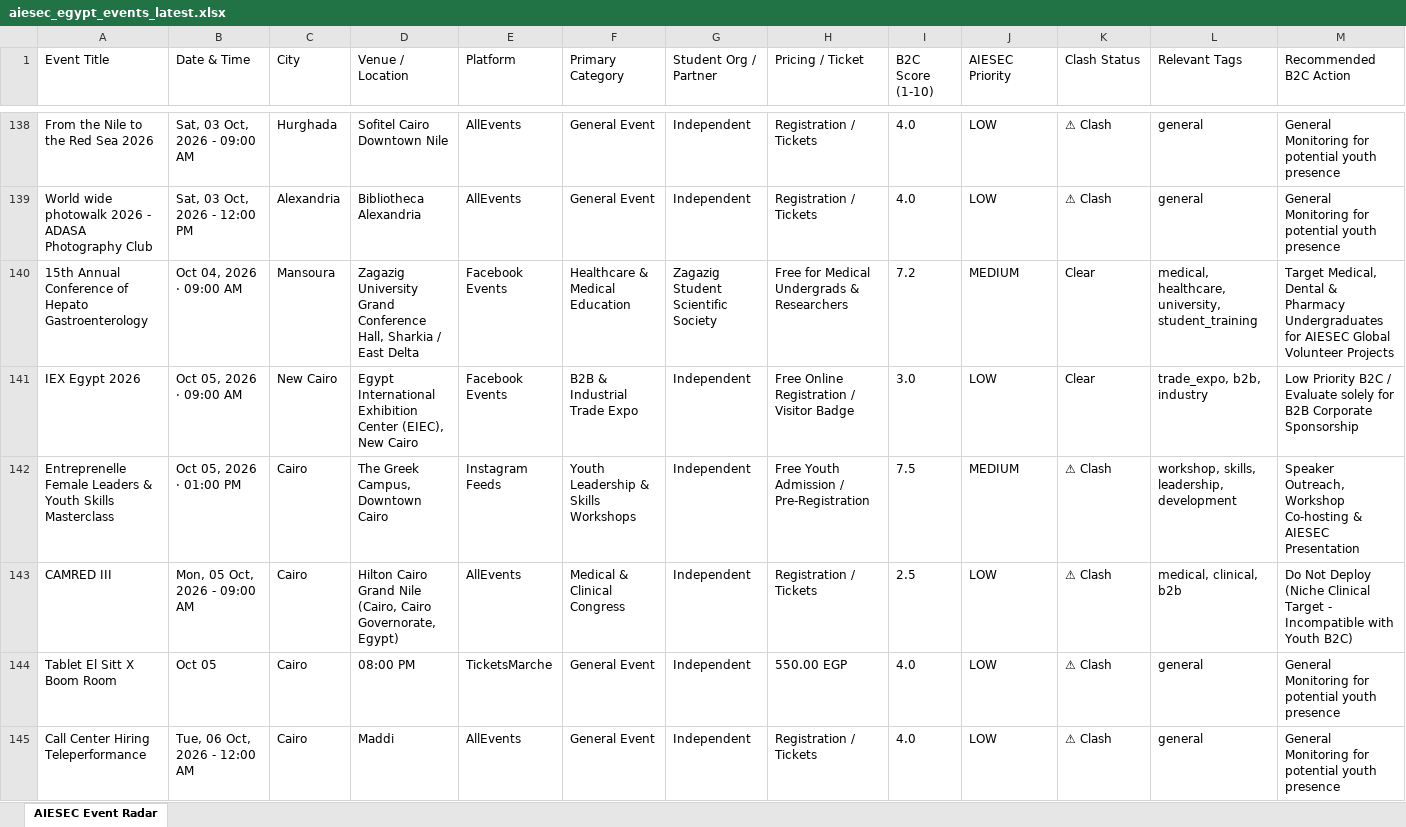
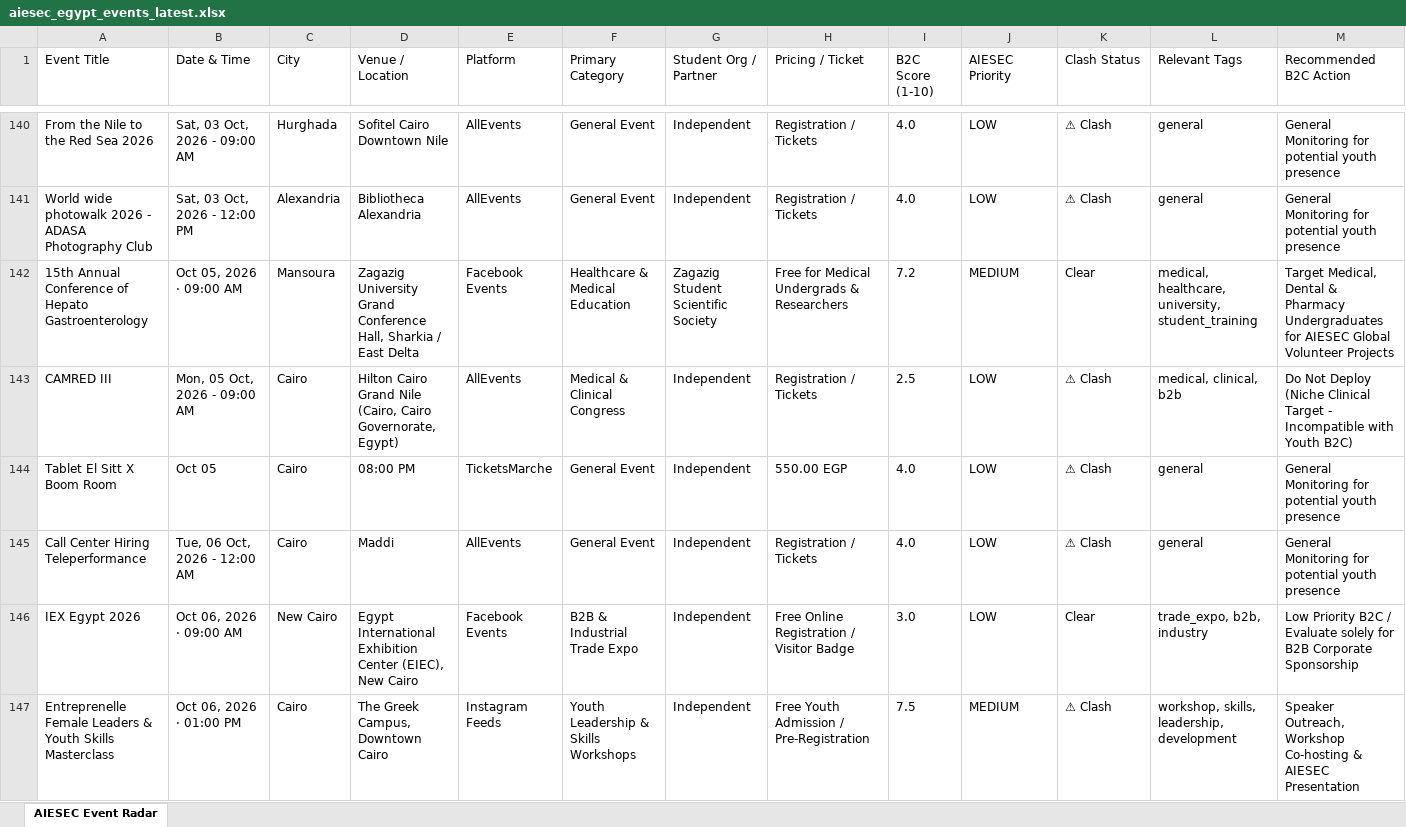
Before and after one commit to abdelrahmanmotazz/aiesec-event-radar, an Excel workbook: data/aiesec_egypt_events_latest.xlsx, sheet AIESEC Event Radar, drawn as a sheet; only a part is shown, gaps mark what is left out; values as stored, in another font and other column widths than the file's, no borders; removed rows and columns are numbered as before the commit, all else as after; rows hold the shown columns only; the diff covers the shown part only; the diff names each change by its address in the sheet, - before the commit and + after, or states it on an @@ line.

```diff
--- a/data/aiesec_egypt_events_latest.xlsx (sheet AIESEC Event Radar)
+++ b/data/aiesec_egypt_events_latest.xlsx (sheet AIESEC Event Radar)
-B142 (Date & Time): Oct 04, 2026 · 09:00 AM
+B142 (Date & Time): Oct 05, 2026 · 09:00 AM
-row 141: IEX Egypt 2026 | Oct 05, 2026 · 09:00 AM | New Cairo | Egypt International Exhibition Center (EIEC), New Cairo | Facebook Events | B2B & Industrial Trade Expo | Independent | Free Online Registration / Visitor Badge | 3.0 | LOW | Clear | trade_expo, b2b, industry | Low Priority B2C / Evaluate solely for B2B Corporate Sponsorship
-row 142: Entreprenelle Female Leaders & Youth Skills Masterclass | Oct 05, 2026 · 01:00 PM | Cairo | The Greek Campus, Downtown Cairo | Instagram Feeds | Youth Leadership & Skills Workshops | Independent | Free Youth Admission / Pre-Registration | 7.5 | MEDIUM | ⚠ Clash | workshop, skills, leadership, development | Speaker Outreach, Workshop Co-hosting & AIESEC Presentation
+row 146: IEX Egypt 2026 | Oct 06, 2026 · 09:00 AM | New Cairo | Egypt International Exhibition Center (EIEC), New Cairo | Facebook Events | B2B & Industrial Trade Expo | Independent | Free Online Registration / Visitor Badge | 3.0 | LOW | Clear | trade_expo, b2b, industry | Low Priority B2C / Evaluate solely for B2B Corporate Sponsorship
+row 147: Entreprenelle Female Leaders & Youth Skills Masterclass | Oct 06, 2026 · 01:00 PM | Cairo | The Greek Campus, Downtown Cairo | Instagram Feeds | Youth Leadership & Skills Workshops | Independent | Free Youth Admission / Pre-Registration | 7.5 | MEDIUM | ⚠ Clash | workshop, skills, leadership, development | Speaker Outreach, Workshop Co-hosting & AIESEC Presentation
```
Also changed, not shown: 30 added rows, 23 removed rows, 6 moved rows and 33 edited cells elsewhere in this sheet, 7 other files.
